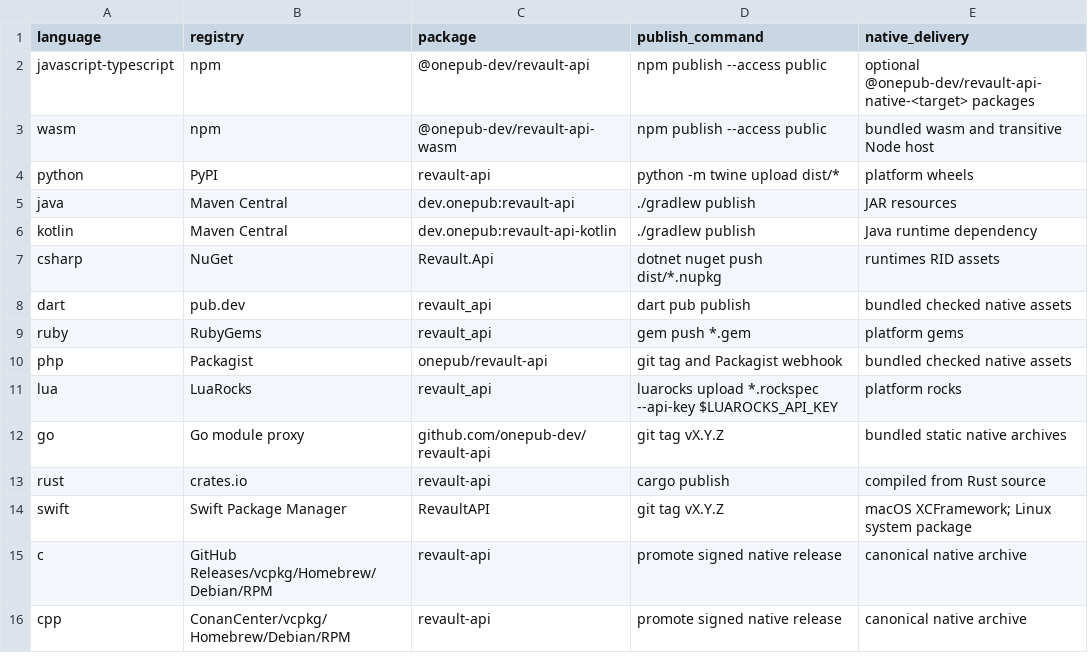
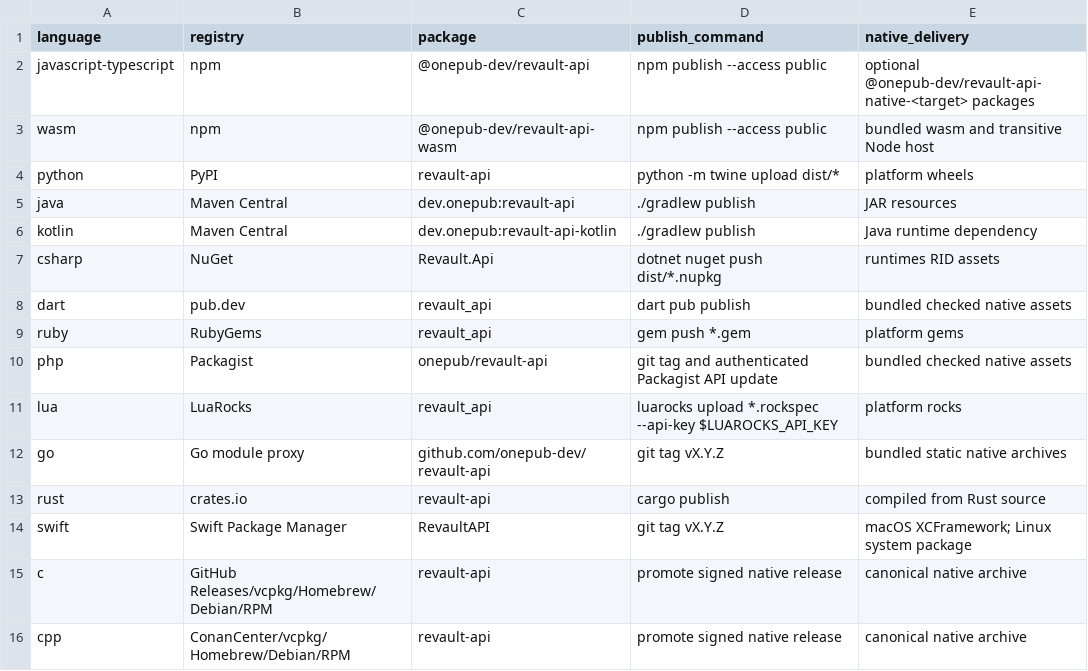
Before and after one commit to onepub-dev/reVault, a TSV file: bindings/release/registries.tsv, drawn as a sheet.

Commit message:
Publish Composer package through Packagist API

```diff
--- a/bindings/release/registries.tsv
+++ b/bindings/release/registries.tsv
@@ -9,3 +9,3 @@ dart	pub.dev	revault_api	dart pub publish	bundled checked native assets
 ruby	RubyGems	revault_api	gem push *.gem	platform gems
-php	Packagist	onepub/revault-api	git tag and Packagist webhook	bundled checked native assets
+php	Packagist	onepub/revault-api	git tag and authenticated Packagist API update	bundled checked native assets
 lua	LuaRocks	revault_api	luarocks upload *.rockspec --api-key $LUAROCKS_API_KEY	platform rocks
```
Also changed, not shown: 2 other files.
